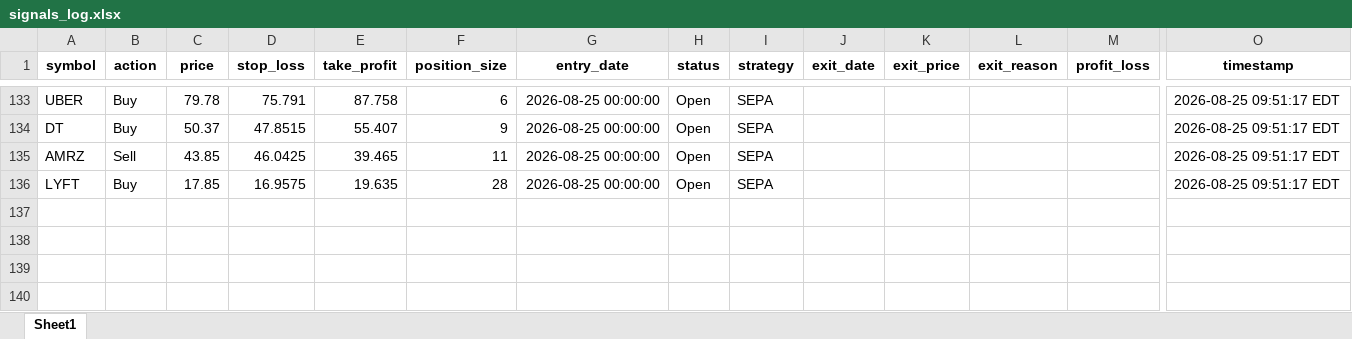
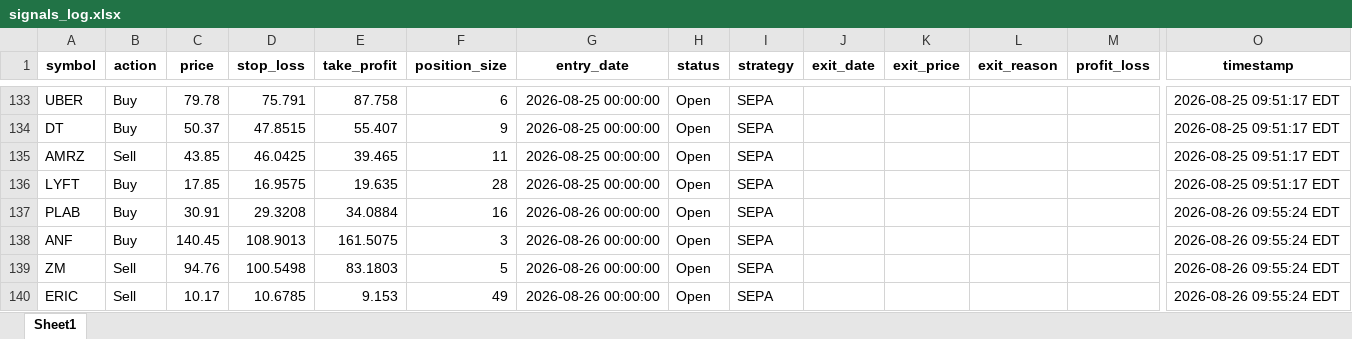
Before and after one commit to Leo1255serg/sepa-signal-bot, an Excel workbook: data/signals_log.xlsx, sheet Sheet1, drawn as a sheet; only a part is shown, gaps mark what is left out; values as stored, in another font and other column widths than the file's, no borders; rows hold the shown columns only; the diff names each change by its address in the sheet, - before the commit and + after, or states it on an @@ line.

```diff
--- a/data/signals_log.xlsx (sheet Sheet1)
+++ b/data/signals_log.xlsx (sheet Sheet1)
+row 137: PLAB | Buy | 30.91 | 29.3208 | 34.0884 | 16 | 2026-08-26 00:00:00 | Open | SEPA |  |  |  |  | 2026-08-26 09:55:24 EDT
+row 138: ANF | Buy | 140.45 | 108.9013 | 161.5075 | 3 | 2026-08-26 00:00:00 | Open | SEPA |  |  |  |  | 2026-08-26 09:55:24 EDT
+row 139: ZM | Sell | 94.76 | 100.5498 | 83.1803 | 5 | 2026-08-26 00:00:00 | Open | SEPA |  |  |  |  | 2026-08-26 09:55:24 EDT
+row 140: ERIC | Sell | 10.17 | 10.6785 | 9.153 | 49 | 2026-08-26 00:00:00 | Open | SEPA |  |  |  |  | 2026-08-26 09:55:24 EDT
```
Also changed, not shown: data/portfolio_log.xlsx, 1 other file.
